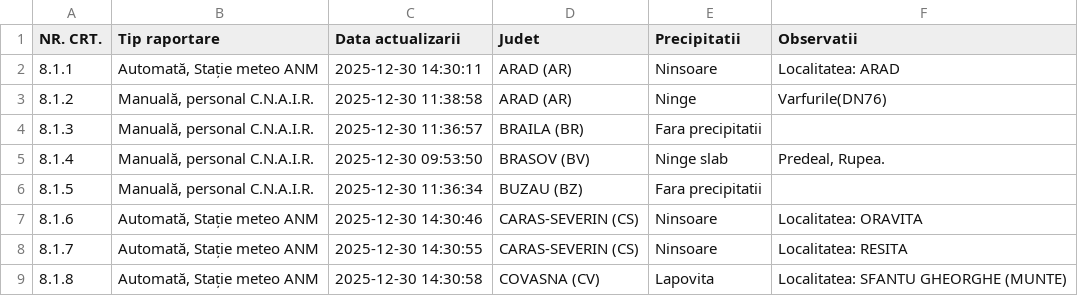
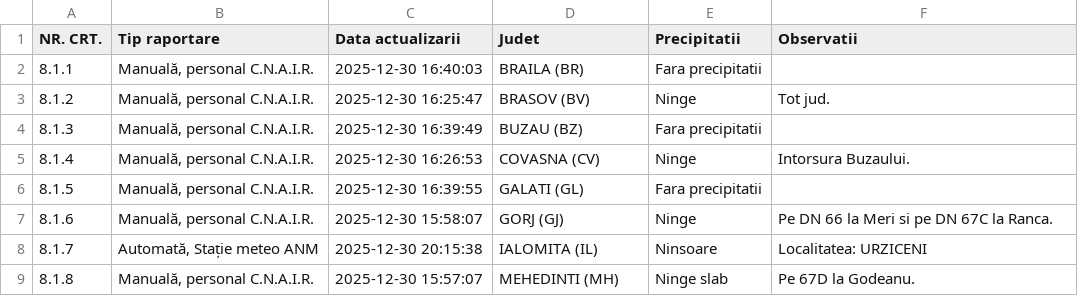
Before and after one commit to gov2-ro/prometeu, a CSV file: data/andnet/csv/meteo.csv, drawn as a sheet; only a part is shown; the diff covers the shown part only.

```diff
--- a/data/andnet/csv/meteo.csv
+++ b/data/andnet/csv/meteo.csv
@@ -1,9 +1,9 @@
 NR. CRT.,Tip raportare,Data actualizarii,Judet,Precipitatii,Observatii
-8.1.1,"Automată, Stație meteo ANM",2025-12-30 14:30:11,ARAD (AR),Ninsoare,Localitatea: ARAD
-8.1.2,"Manuală, personal C.N.A.I.R.",2025-12-30 11:38:58,ARAD (AR),Ninge,Varfurile(DN76)
-8.1.3,"Manuală, personal C.N.A.I.R.",2025-12-30 11:36:57,BRAILA (BR),Fara precipitatii,
-8.1.4,"Manuală, personal C.N.A.I.R.",2025-12-30 09:53:50,BRASOV (BV),Ninge slab,"Predeal, Rupea."
-8.1.5,"Manuală, personal C.N.A.I.R.",2025-12-30 11:36:34,BUZAU (BZ),Fara precipitatii,
-8.1.6,"Automată, Stație meteo ANM",2025-12-30 14:30:46,CARAS-SEVERIN (CS),Ninsoare,Localitatea: ORAVITA
-8.1.7,"Automată, Stație meteo ANM",2025-12-30 14:30:55,CARAS-SEVERIN (CS),Ninsoare,Localitatea: RESITA
-8.1.8,"Automată, Stație meteo ANM",2025-12-30 14:30:58,COVASNA (CV),Lapovita,Localitatea: SFANTU GHEORGHE (MUNTE)
+8.1.1,"Manuală, personal C.N.A.I.R.",2025-12-30 16:40:03,BRAILA (BR),Fara precipitatii,
+8.1.2,"Manuală, personal C.N.A.I.R.",2025-12-30 16:25:47,BRASOV (BV),Ninge,Tot jud.
+8.1.3,"Manuală, personal C.N.A.I.R.",2025-12-30 16:39:49,BUZAU (BZ),Fara precipitatii,
+8.1.4,"Manuală, personal C.N.A.I.R.",2025-12-30 16:26:53,COVASNA (CV),Ninge,Intorsura Buzaului.
+8.1.5,"Manuală, personal C.N.A.I.R.",2025-12-30 16:39:55,GALATI (GL),Fara precipitatii,
+8.1.6,"Manuală, personal C.N.A.I.R.",2025-12-30 15:58:07,GORJ (GJ),Ninge,Pe DN 66 la Meri si pe DN 67C la Ranca.
+8.1.7,"Automată, Stație meteo ANM",2025-12-30 20:15:38,IALOMITA (IL),Ninsoare,Localitatea: URZICENI
+8.1.8,"Manuală, personal C.N.A.I.R.",2025-12-30 15:57:07,MEHEDINTI (MH),Ninge slab,Pe 67D la Godeanu.
```
Also changed, not shown: 7 removed rows and 33 edited cells elsewhere in this file, data/andnet/csv/72-starea-părții-carosabile.csv, data/andnet/csv/73-măsuri.csv, 23 other files.
